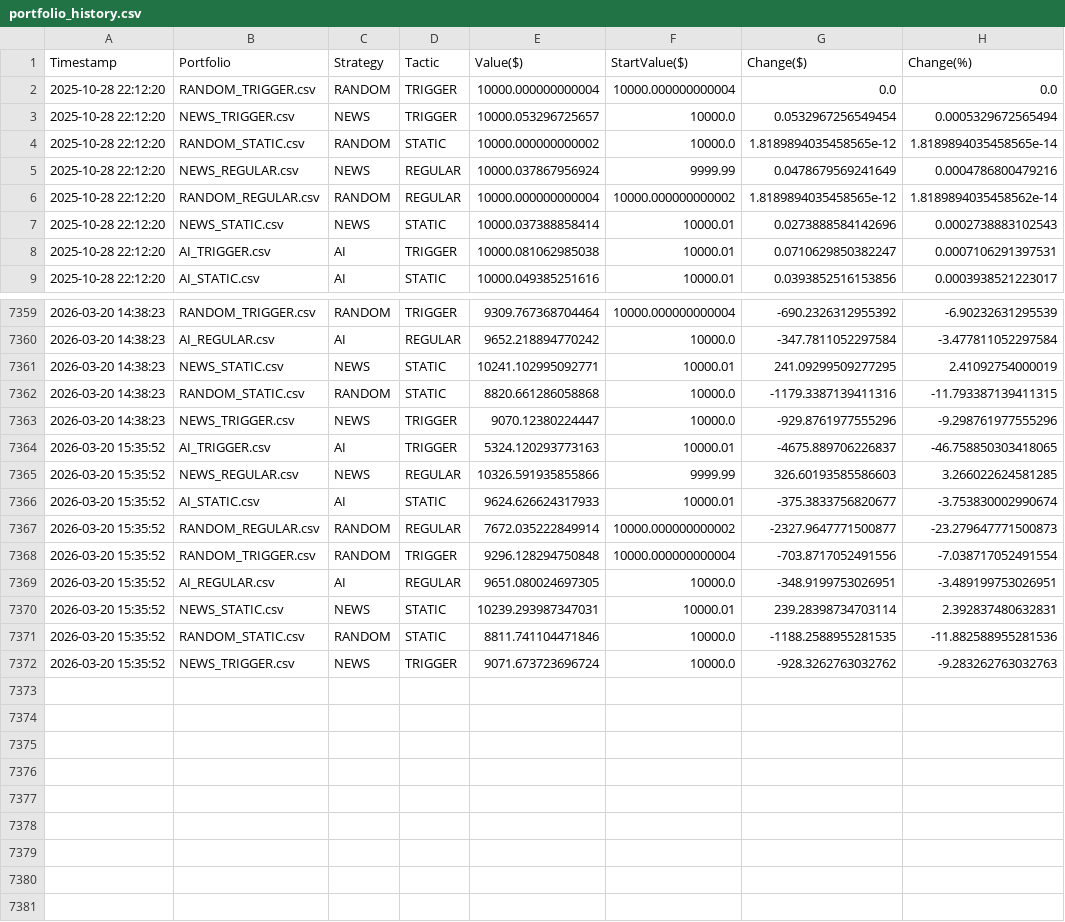
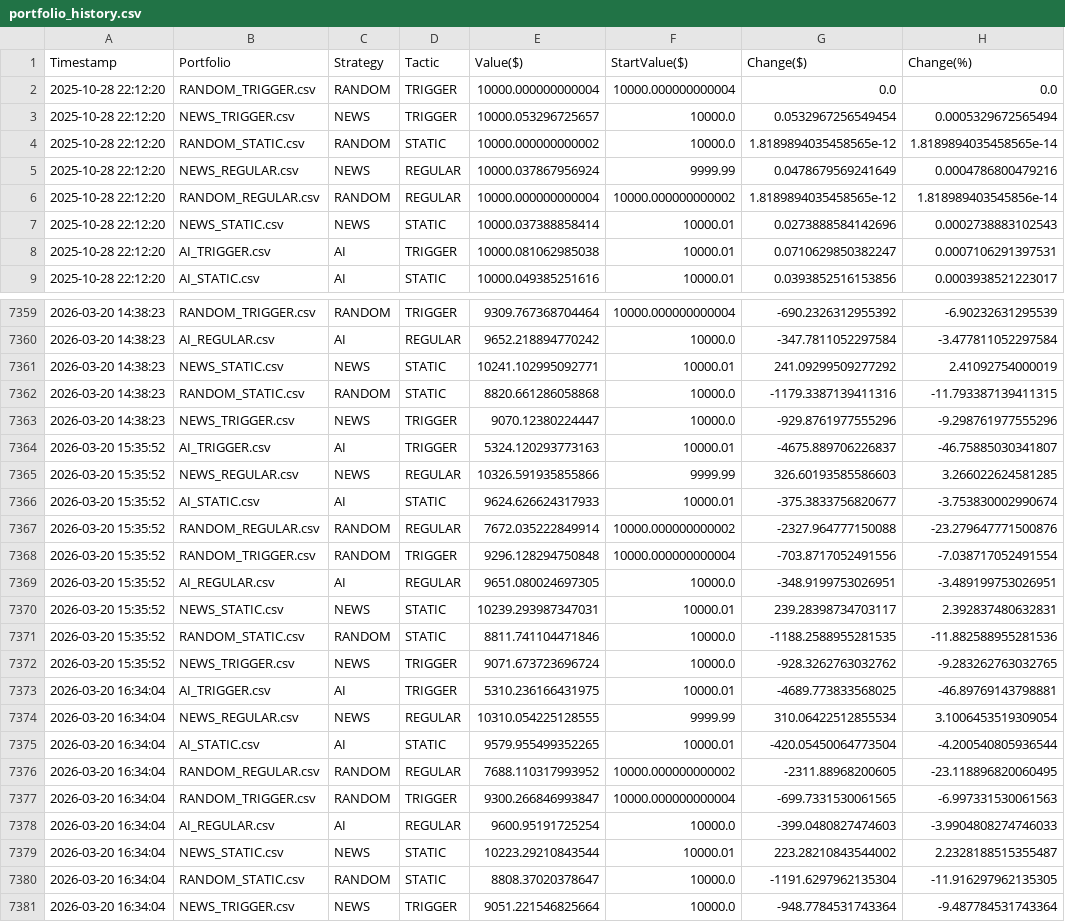
Before and after one commit to borawskiD/AI_STOCK_BOT, a CSV file: results/portfolio_history.csv, drawn as a sheet; only a part is shown, gaps mark what is left out; the diff covers the shown part only.

Commit message:
Auto updated portfolio values (Fri Mar 20 16:34:10 UTC 2026)

```diff
--- a/results/portfolio_history.csv
+++ b/results/portfolio_history.csv
@@ -5,3 +5,3 @@ Timestamp,Portfolio,Strategy,Tactic,Value($),StartValue($),Change($),Change(%)
 2025-10-28 22:12:20,NEWS_REGULAR.csv,NEWS,REGULAR,10000.037867956924,9999.99,0.0478679569241649,0.0004786800479216
-2025-10-28 22:12:20,RANDOM_REGULAR.csv,RANDOM,REGULAR,10000.000000000004,10000.000000000002,1.8189894035458565e-12,1.8189894035458562e-14
+2025-10-28 22:12:20,RANDOM_REGULAR.csv,RANDOM,REGULAR,10000.000000000004,10000.000000000002,1.8189894035458565e-12,1.818989403545856e-14
 2025-10-28 22:12:20,NEWS_STATIC.csv,NEWS,STATIC,10000.037388858414,10000.01,0.0273888584142696,0.0002738883102543
@@ -7360,13 +7360,22 @@ Timestamp,Portfolio,Strategy,Tactic,Value($),StartValue($),Change($),Change(%)
 2026-03-20 14:38:23,AI_REGULAR.csv,AI,REGULAR,9652.218894770242,10000.0,-347.7811052297584,-3.477811052297584
-2026-03-20 14:38:23,NEWS_STATIC.csv,NEWS,STATIC,10241.102995092771,10000.01,241.09299509277295,2.41092754000019
+2026-03-20 14:38:23,NEWS_STATIC.csv,NEWS,STATIC,10241.102995092771,10000.01,241.09299509277292,2.41092754000019
 2026-03-20 14:38:23,RANDOM_STATIC.csv,RANDOM,STATIC,8820.661286058868,10000.0,-1179.3387139411316,-11.793387139411315
 2026-03-20 14:38:23,NEWS_TRIGGER.csv,NEWS,TRIGGER,9070.12380224447,10000.0,-929.8761977555296,-9.298761977555296
-2026-03-20 15:35:52,AI_TRIGGER.csv,AI,TRIGGER,5324.120293773163,10000.01,-4675.889706226837,-46.758850303418065
+2026-03-20 15:35:52,AI_TRIGGER.csv,AI,TRIGGER,5324.120293773163,10000.01,-4675.889706226837,-46.75885030341807
 2026-03-20 15:35:52,NEWS_REGULAR.csv,NEWS,REGULAR,10326.591935855866,9999.99,326.60193585586603,3.266022624581285
 2026-03-20 15:35:52,AI_STATIC.csv,AI,STATIC,9624.626624317933,10000.01,-375.3833756820677,-3.753830002990674
-2026-03-20 15:35:52,RANDOM_REGULAR.csv,RANDOM,REGULAR,7672.035222849914,10000.000000000002,-2327.9647771500877,-23.279647771500873
+2026-03-20 15:35:52,RANDOM_REGULAR.csv,RANDOM,REGULAR,7672.035222849914,10000.000000000002,-2327.964777150088,-23.279647771500876
 2026-03-20 15:35:52,RANDOM_TRIGGER.csv,RANDOM,TRIGGER,9296.128294750848,10000.000000000004,-703.8717052491556,-7.038717052491554
 2026-03-20 15:35:52,AI_REGULAR.csv,AI,REGULAR,9651.080024697305,10000.0,-348.9199753026951,-3.489199753026951
-2026-03-20 15:35:52,NEWS_STATIC.csv,NEWS,STATIC,10239.293987347031,10000.01,239.28398734703114,2.392837480632831
+2026-03-20 15:35:52,NEWS_STATIC.csv,NEWS,STATIC,10239.293987347031,10000.01,239.28398734703117,2.392837480632831
 2026-03-20 15:35:52,RANDOM_STATIC.csv,RANDOM,STATIC,8811.741104471846,10000.0,-1188.2588955281535,-11.882588955281536
-2026-03-20 15:35:52,NEWS_TRIGGER.csv,NEWS,TRIGGER,9071.673723696724,10000.0,-928.3262763032762,-9.283262763032763
+2026-03-20 15:35:52,NEWS_TRIGGER.csv,NEWS,TRIGGER,9071.673723696724,10000.0,-928.3262763032762,-9.283262763032765
+2026-03-20 16:34:04,AI_TRIGGER.csv,AI,TRIGGER,5310.236166431975,10000.01,-4689.773833568025,-46.89769143798881
+2026-03-20 16:34:04,NEWS_REGULAR.csv,NEWS,REGULAR,10310.054225128555,9999.99,310.06422512855534,3.1006453519309054
+2026-03-20 16:34:04,AI_STATIC.csv,AI,STATIC,9579.955499352265,10000.01,-420.05450064773504,-4.200540805936544
+2026-03-20 16:34:04,RANDOM_REGULAR.csv,RANDOM,REGULAR,7688.110317993952,10000.000000000002,-2311.88968200605,-23.118896820060495
+2026-03-20 16:34:04,RANDOM_TRIGGER.csv,RANDOM,TRIGGER,9300.266846993847,10000.000000000004,-699.7331530061565,-6.997331530061563
+2026-03-20 16:34:04,AI_REGULAR.csv,AI,REGULAR,9600.95191725254,10000.0,-399.0480827474603,-3.9904808274746033
+2026-03-20 16:34:04,NEWS_STATIC.csv,NEWS,STATIC,10223.29210843544,10000.01,223.28210843544002,2.2328188515355487
+2026-03-20 16:34:04,RANDOM_STATIC.csv,RANDOM,STATIC,8808.37020378647,10000.0,-1191.6297962135304,-11.916297962135305
+2026-03-20 16:34:04,NEWS_TRIGGER.csv,NEWS,TRIGGER,9051.221546825664,10000.0,-948.7784531743364,-9.487784531743364
```
Also changed, not shown: 13 edited cells elsewhere in this file, results/history_AI_REGULAR.csv, results/history_AI_STATIC.csv, 7 other files.
